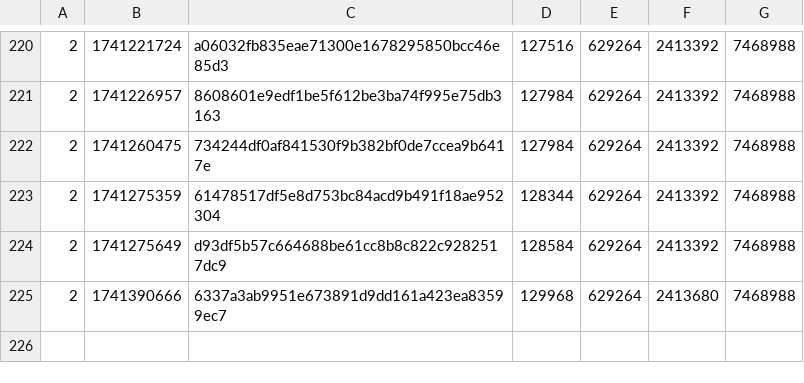
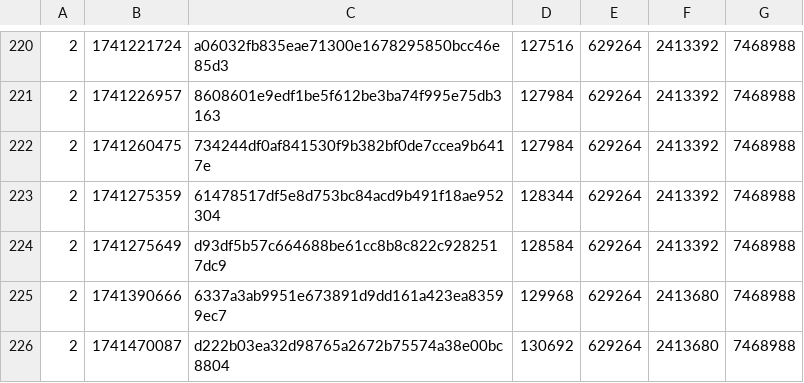
Before and after one commit to SAT-R/sa1, a CSV file: reports/progress-sa1-nonmatching.csv, drawn as a sheet; only a part is shown, gaps mark what is left out.

```diff
--- a/reports/progress-sa1-nonmatching.csv
+++ b/reports/progress-sa1-nonmatching.csv
@@ -225 +225,2 @@
 2,1741390666,6337a3ab9951e673891d9dd161a423ea83599ec7,129968,629264,2413680,7468988
+2,1741470087,d222b03ea32d98765a2672b75574a38e00bc8804,130692,629264,2413680,7468988
```
Also changed, not shown: reports/progress-sa1-matching.csv, 2 other files.
